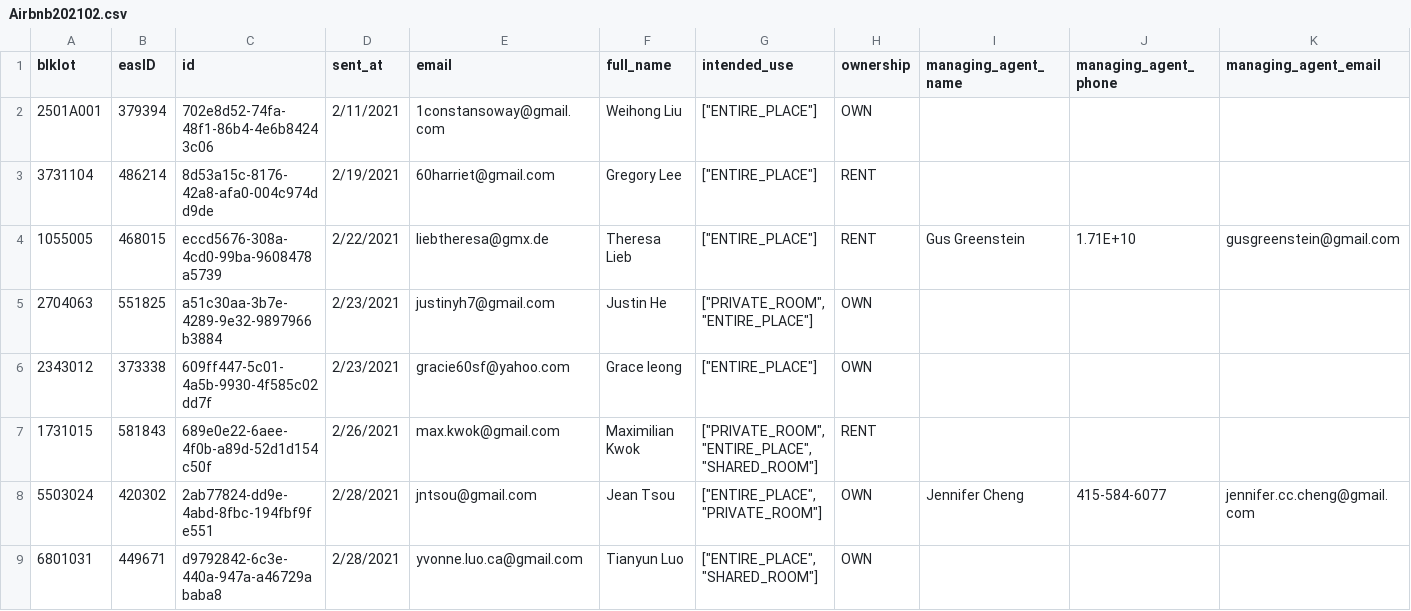
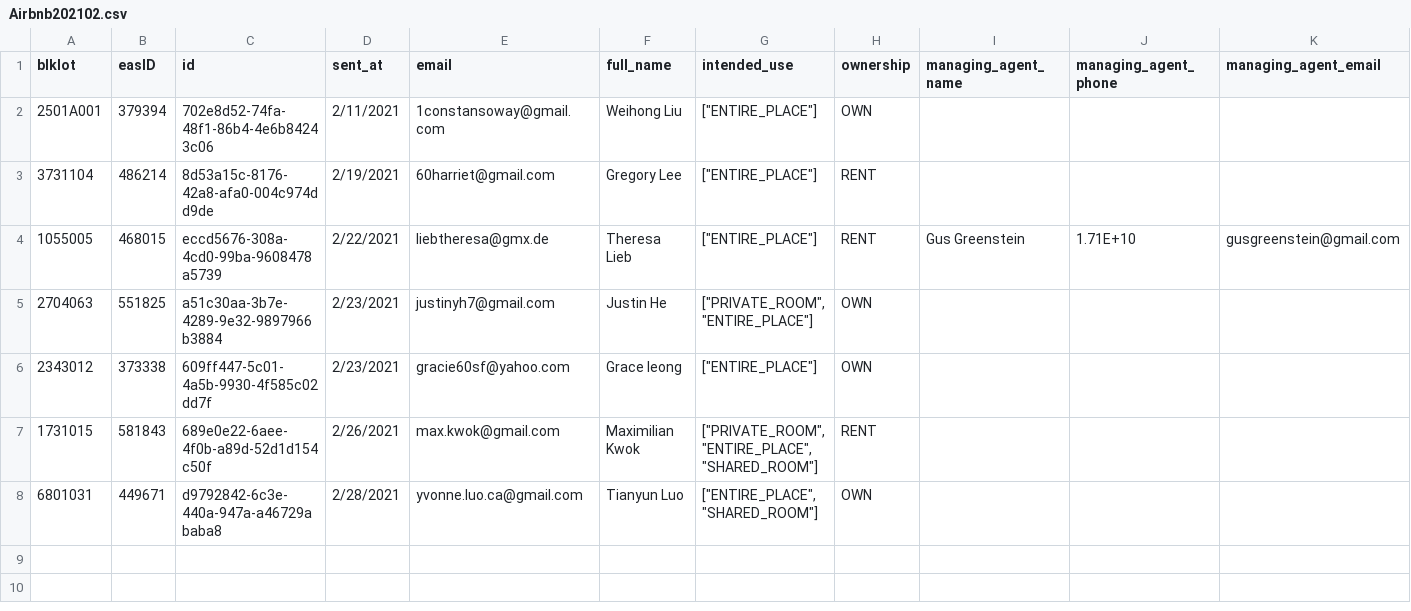
Before and after one commit to ChinnPlan/Accela, a CSV file: Airbnb202102.csv, drawn as a sheet; only a part is shown; rows hold the shown columns only; the diff names each change by its address in the sheet, - before the commit and + after, or states it on an @@ line.

Commit message:
Update Airbnb202102.csv

```diff
--- a/Airbnb202102.csv
+++ b/Airbnb202102.csv
-row 8: 5503024 | 420302 | 2ab77824-dd9e-4abd-8fbc-194fbf9fe551 | 2/28/2021 | jntsou@gmail.com | Jean Tsou | ["ENTIRE_PLACE", "PRIVATE_ROOM"] | OWN | Jennifer Cheng | 415-584-6077 | jennifer.cc.cheng@gmail.com
```
